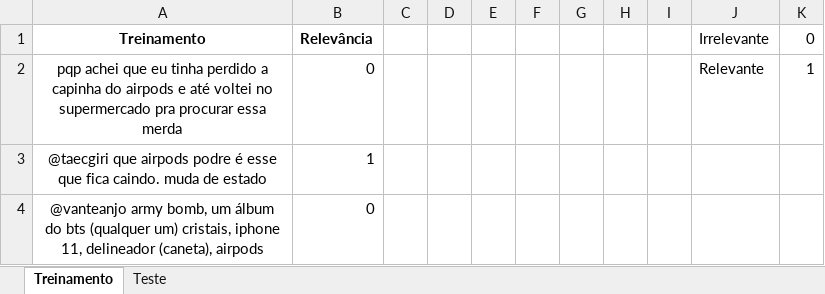
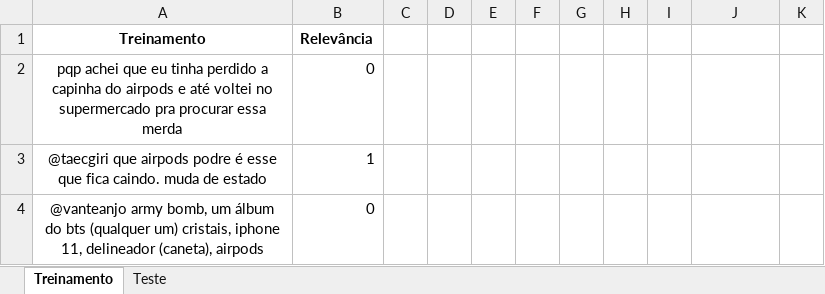
Before and after one commit to fabio-dff/P1Cdados2021_2, an Excel workbook: Airpods.xlsx, sheet Treinamento, drawn as a sheet; only a part is shown; values as stored, in another font and other column widths than the file's, no borders; the diff names each change by its address in the sheet, - before the commit and + after, or states it on an @@ line.

Commit message:
Excel atualizado e Layout do classificador

```diff
--- a/Airpods.xlsx (sheet Treinamento)
+++ b/Airpods.xlsx (sheet Treinamento)
-J1: Irrelevante
+J1: (empty)
-K1: 0
+K1: (empty)
-J2: Relevante
+J2: (empty)
-K2: 1
+K2: (empty)
```
Also changed, not shown: 1 other file.
